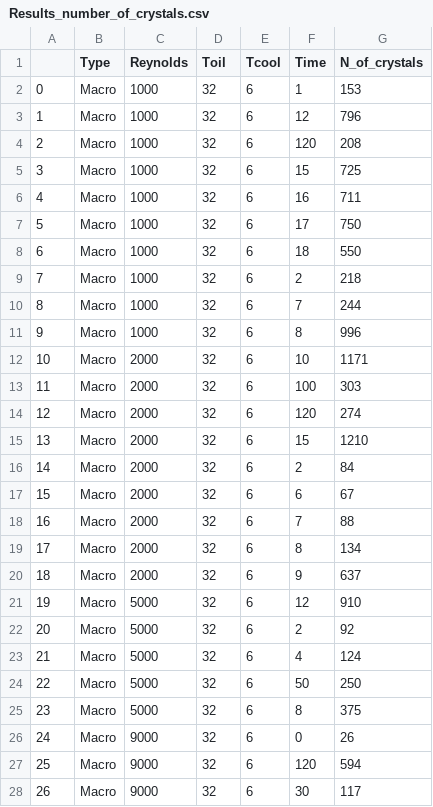
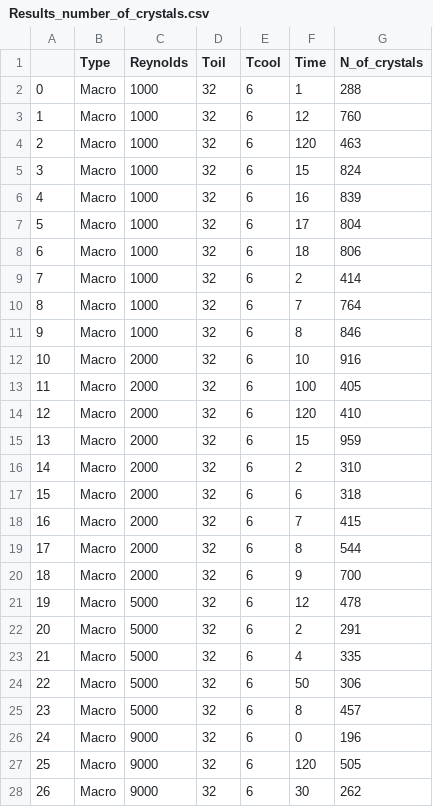
Before and after one commit to lgomesgl/Tratamento-de-imagens-FUNWAX, a CSV file: Results_number_of_crystals.csv, drawn as a sheet; only a part is shown; the diff covers the shown part only.

```diff
--- a/Results_number_of_crystals.csv
+++ b/Results_number_of_crystals.csv
@@ -1,28 +1,28 @@
 ,Type,Reynolds,Toil,Tcool,Time,N_of_crystals
-0,Macro,1000,32,6,1,153
-1,Macro,1000,32,6,12,796
-2,Macro,1000,32,6,120,208
-3,Macro,1000,32,6,15,725
-4,Macro,1000,32,6,16,711
-5,Macro,1000,32,6,17,750
-6,Macro,1000,32,6,18,550
-7,Macro,1000,32,6,2,218
-8,Macro,1000,32,6,7,244
-9,Macro,1000,32,6,8,996
-10,Macro,2000,32,6,10,1171
-11,Macro,2000,32,6,100,303
-12,Macro,2000,32,6,120,274
-13,Macro,2000,32,6,15,1210
-14,Macro,2000,32,6,2,84
-15,Macro,2000,32,6,6,67
-16,Macro,2000,32,6,7,88
-17,Macro,2000,32,6,8,134
-18,Macro,2000,32,6,9,637
-19,Macro,5000,32,6,12,910
-20,Macro,5000,32,6,2,92
-21,Macro,5000,32,6,4,124
-22,Macro,5000,32,6,50,250
-23,Macro,5000,32,6,8,375
-24,Macro,9000,32,6,0,26
-25,Macro,9000,32,6,120,594
-26,Macro,9000,32,6,30,117
+0,Macro,1000,32,6,1,288
+1,Macro,1000,32,6,12,760
+2,Macro,1000,32,6,120,463
+3,Macro,1000,32,6,15,824
+4,Macro,1000,32,6,16,839
+5,Macro,1000,32,6,17,804
+6,Macro,1000,32,6,18,806
+7,Macro,1000,32,6,2,414
+8,Macro,1000,32,6,7,764
+9,Macro,1000,32,6,8,846
+10,Macro,2000,32,6,10,916
+11,Macro,2000,32,6,100,405
+12,Macro,2000,32,6,120,410
+13,Macro,2000,32,6,15,959
+14,Macro,2000,32,6,2,310
+15,Macro,2000,32,6,6,318
+16,Macro,2000,32,6,7,415
+17,Macro,2000,32,6,8,544
+18,Macro,2000,32,6,9,700
+19,Macro,5000,32,6,12,478
+20,Macro,5000,32,6,2,291
+21,Macro,5000,32,6,4,335
+22,Macro,5000,32,6,50,306
+23,Macro,5000,32,6,8,457
+24,Macro,9000,32,6,0,196
+25,Macro,9000,32,6,120,505
+26,Macro,9000,32,6,30,262
```
Also changed, not shown: 93 edited cells elsewhere in this file, 5 other files.
